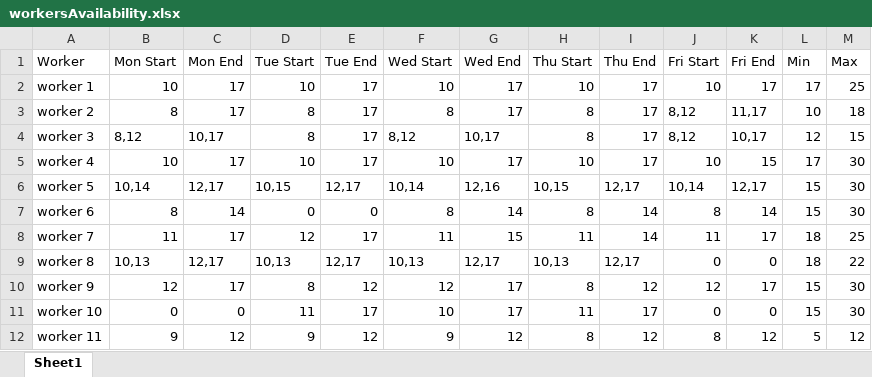
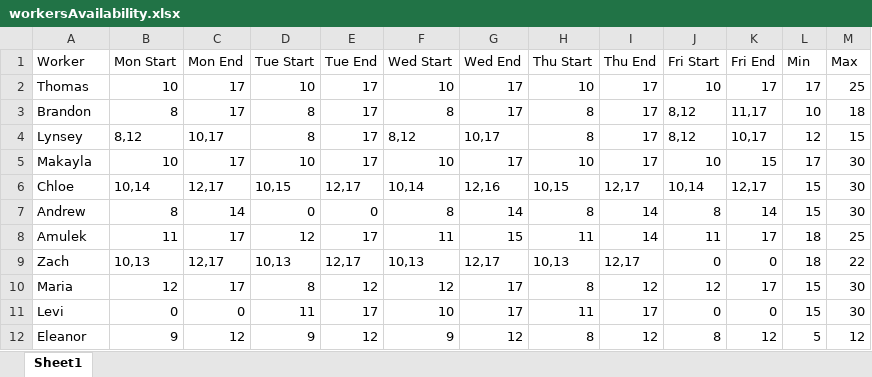
Before and after one commit to idonkno1/auto-scheduler, an Excel workbook: workersAvailability.xlsx, sheet Sheet1, drawn as a sheet; values as stored, in another font and other column widths than the file's, no borders; the diff names each change by its address in the sheet, - before the commit and + after, or states it on an @@ line.

```diff
--- a/workersAvailability.xlsx (sheet Sheet1)
+++ b/workersAvailability.xlsx (sheet Sheet1)
-A2 (Worker): worker 1
+A2 (Worker): Thomas
-A3 (Worker): worker 2
+A3 (Worker): Brandon
-A4 (Worker): worker 3
+A4 (Worker): Lynsey
-A5 (Worker): worker 4
+A5 (Worker): Makayla
-A6 (Worker): worker 5
+A6 (Worker): Chloe
-A7 (Worker): worker 6
+A7 (Worker): Andrew
-A8 (Worker): worker 7
+A8 (Worker): Amulek
-A9 (Worker): worker 8
+A9 (Worker): Zach
-A10 (Worker): worker 9
+A10 (Worker): Maria
-A11 (Worker): worker 10
+A11 (Worker): Levi
-A12 (Worker): worker 11
+A12 (Worker): Eleanor
```
Also changed, not shown: schedule.xlsx, workingHours.xlsx, 3 other files.
